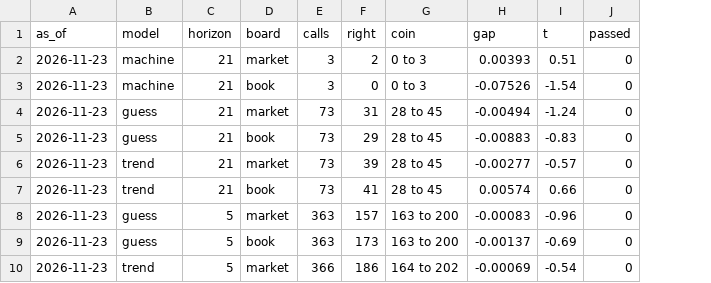
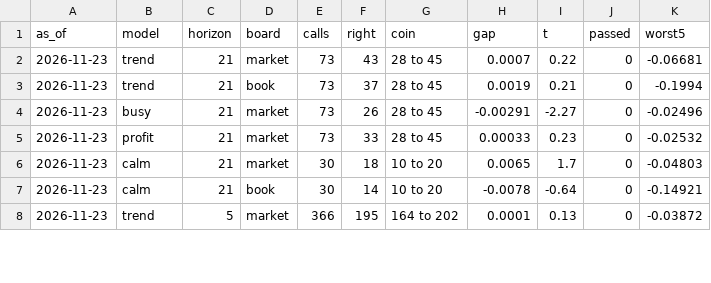
Before and after one commit to drposhbug/quant-trading, a CSV file: signals/calls_past.csv, drawn as a sheet; only a part is shown; removed rows and columns are numbered as before the commit, all else as after; the diff covers the shown part only; the diff names each change by its address in the sheet, - before the commit and + after, or states it on an @@ line.

```diff
--- a/signals/calls_past.csv
+++ b/signals/calls_past.csv
+column K (worst5), rows 2-8: -0.06681 | -0.1994 | -0.02496 | -0.02532 | -0.04803 | -0.14921 | -0.03872
-row 2: 2026-11-23 | machine | 21 | market | 3 | 2 | 0 to 3 | 0.00393 | 0.51 | 0
-row 3: 2026-11-23 | machine | 21 | book | 3 | 0 | 0 to 3 | -0.07526 | -1.54 | 0
-B2:B3 (model): guess
+B2:B3 (model): trend
-F2 (right): 31
+F2 (right): 43
-H2 (gap): -0.00494
+H2 (gap): 0.0007
-I2 (t): -1.24
+I2 (t): 0.22
-F3 (right): 29
+F3 (right): 37
-H3 (gap): -0.00883
+H3 (gap): 0.0019
-I3 (t): -0.83
+I3 (t): 0.21
-B4 (model): trend
+B4 (model): busy
-F4 (right): 39
+F4 (right): 26
-H4 (gap): -0.00277
+H4 (gap): -0.00291
-I4 (t): -0.57
+I4 (t): -2.27
-B5 (model): trend
+B5 (model): profit
-D5 (board): book
+D5 (board): market
-F5 (right): 41
+F5 (right): 33
-H5 (gap): 0.00574
+H5 (gap): 0.00033
-I5 (t): 0.66
+I5 (t): 0.23
-B6:B7 (model): guess
+B6:B7 (model): calm
-C6:C7 (horizon): 5
+C6:C7 (horizon): 21
-E6:E7 (calls): 363
+E6:E7 (calls): 30
-F6 (right): 157
+F6 (right): 18
-G6:G7 (coin): 163 to 200
+G6:G7 (coin): 10 to 20
-H6 (gap): -0.00083
+H6 (gap): 0.0065
-I6 (t): -0.96
+I6 (t): 1.7
-F7 (right): 173
+F7 (right): 14
-H7 (gap): -0.00137
+H7 (gap): -0.0078
-I7 (t): -0.69
+I7 (t): -0.64
-F8 (right): 186
+F8 (right): 195
-H8 (gap): -0.00069
+H8 (gap): 0.0001
-I8 (t): -0.54
+I8 (t): 0.13
```
Also changed, not shown: 2 added rows and 34 edited cells elsewhere in this file, signals/calls_beliefs.csv, signals/calls_probs.csv, 6 other files.
